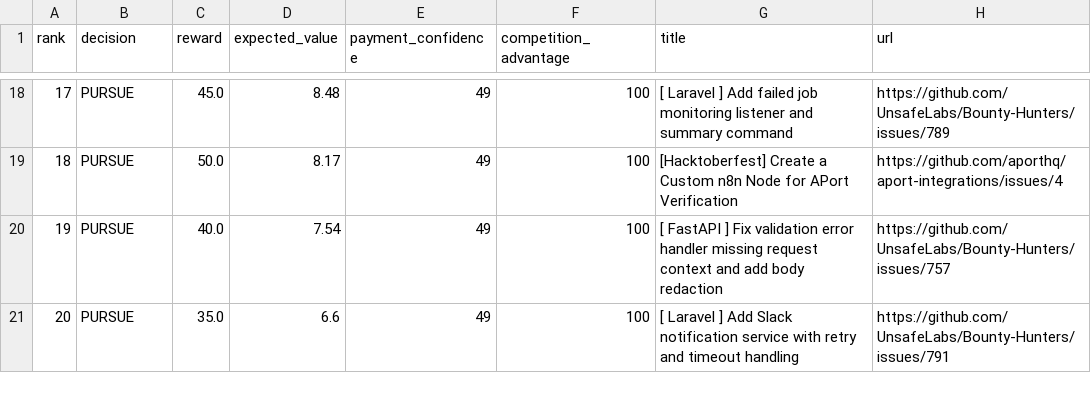
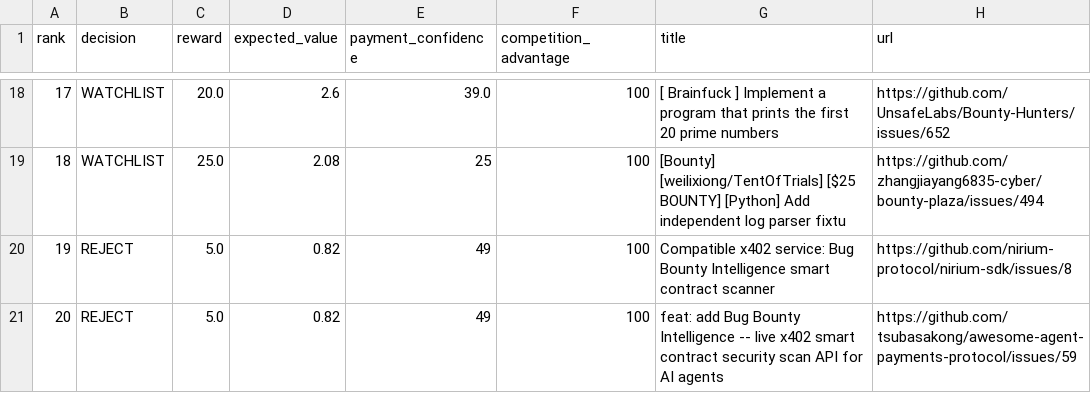
Before and after one commit to mazenfarkouh580-netizen/atlas-opportunity-hunter, a CSV file: docs/reports/latest.csv, drawn as a sheet; only a part is shown, gaps mark what is left out; the diff covers the shown part only.

Commit message:
Atlas + Alex V35 opportunity scan

```diff
--- a/docs/reports/latest.csv
+++ b/docs/reports/latest.csv
@@ -18,4 +18,4 @@ rank,decision,reward,expected_value,payment_confidence,competition_advantage,tit
-17,"PURSUE",45.0,8.48,49,100,"[ Laravel ] Add failed job monitoring listener and summary command","https://github.com/UnsafeLabs/Bounty-Hunters/issues/789"
-18,"PURSUE",50.0,8.17,49,100,"[Hacktoberfest] Create a Custom n8n Node for APort Verification","https://github.com/aporthq/aport-integrations/issues/4"
-19,"PURSUE",40.0,7.54,49,100,"[ FastAPI ] Fix validation error handler missing request context and add body redaction","https://github.com/UnsafeLabs/Bounty-Hunters/issues/757"
-20,"PURSUE",35.0,6.6,49,100,"[ Laravel ] Add Slack notification service with retry and timeout handling","https://github.com/UnsafeLabs/Bounty-Hunters/issues/791"
+17,"WATCHLIST",20.0,2.6,39.0,100,"[ Brainfuck ] Implement a program that prints the first 20 prime numbers","https://github.com/UnsafeLabs/Bounty-Hunters/issues/652"
+18,"WATCHLIST",25.0,2.08,25,100,"[Bounty] [weilixiong/TentOfTrials] [$25 BOUNTY] [Python] Add independent log parser fixtu","https://github.com/zhangjiayang6835-cyber/bounty-plaza/issues/494"
+19,"REJECT",5.0,0.82,49,100,"Compatible x402 service: Bug Bounty Intelligence smart contract scanner","https://github.com/nirium-protocol/nirium-sdk/issues/8"
+20,"REJECT",5.0,0.82,49,100,"feat: add Bug Bounty Intelligence -- live x402 smart contract security scan API for AI agents","https://github.com/tsubasakong/awesome-agent-payments-protocol/issues/59"
```
Also changed, not shown: 63 edited cells elsewhere in this file, 15 other files.
